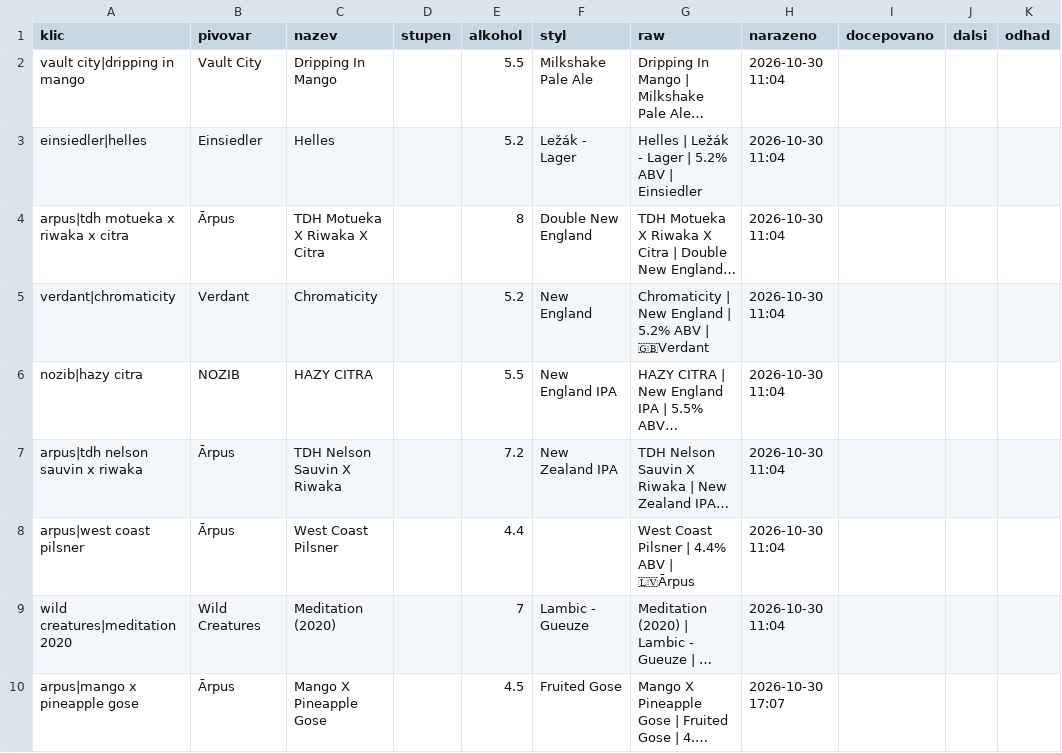
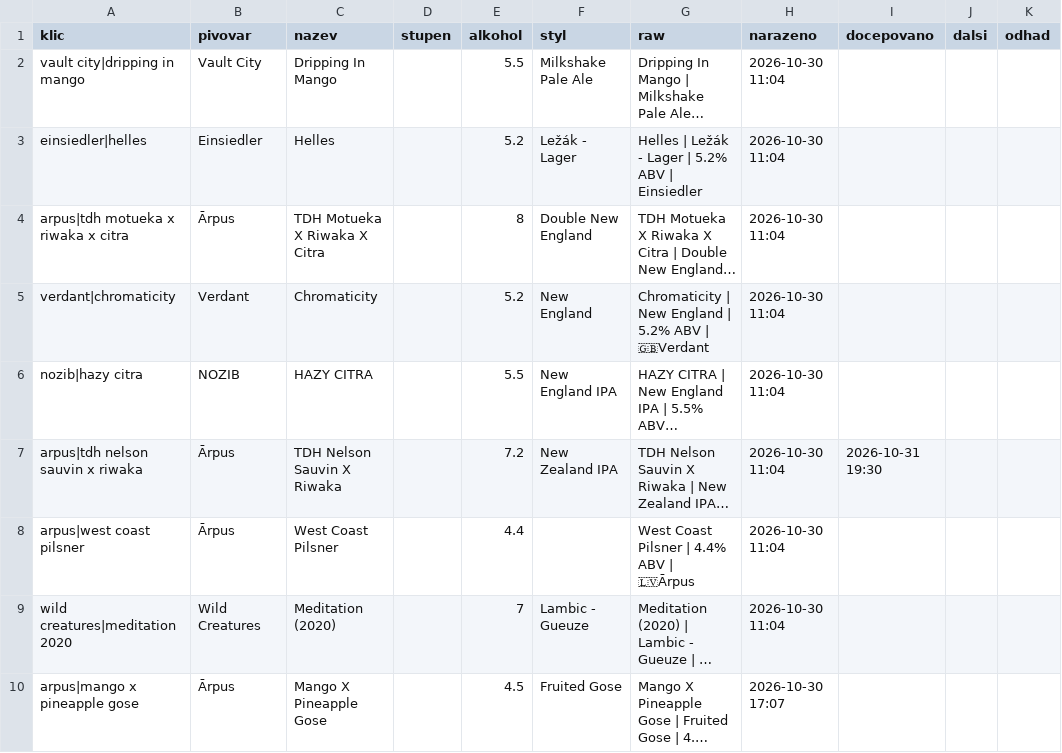
Before and after one commit to romankokos1/gal, a CSV file: data/drinkoteka/historie.csv, drawn as a sheet; long unchanged cells end in …; the diff names each change by its address in the sheet, - before the commit and + after, or states it on an @@ line.

```diff
--- a/data/drinkoteka/historie.csv
+++ b/data/drinkoteka/historie.csv
-I7 (docepovano): (empty)
+I7 (docepovano): 2026-10-31 19:30
```
Also changed, not shown: data/crafthouse/historie.csv, 8 other files.
